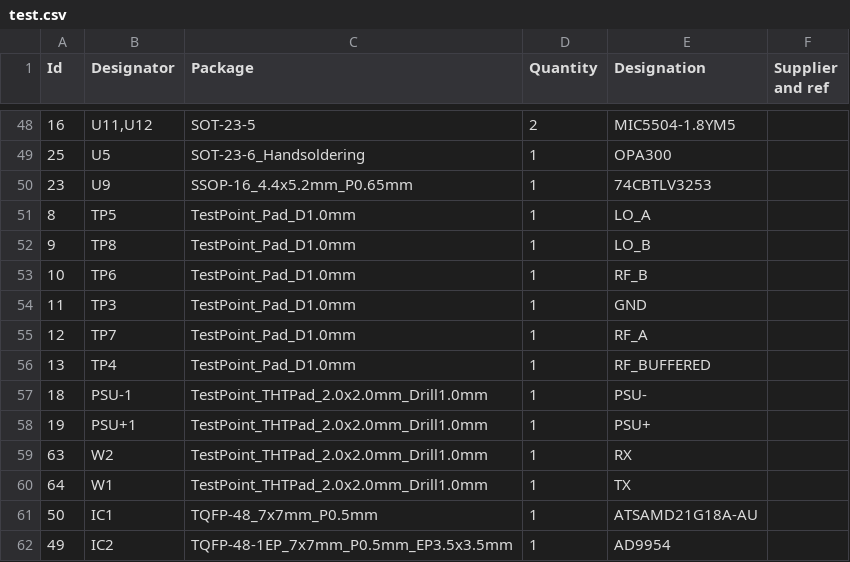
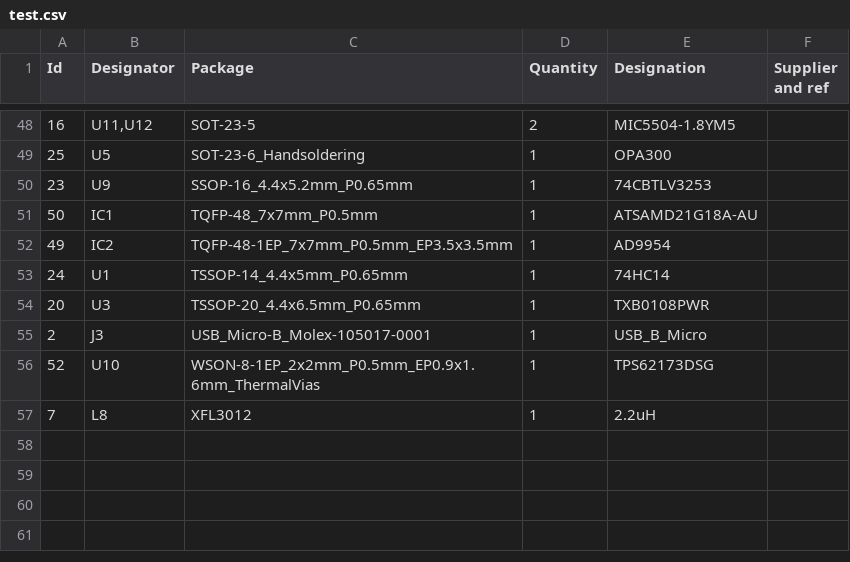
Before and after one commit to sebo83910/mouserbomaster, a CSV file: test.csv, drawn as a sheet; only a part is shown, gaps mark what is left out; the shorter side is filled out with more unchanged rows.

```diff
--- a/test.csv
+++ b/test.csv
@@ -50,12 +50,2 @@ Id;Designator;Package;Quantity;Designation;Supplier and ref
 23;U9;SSOP-16_4.4x5.2mm_P0.65mm;1;74CBTLV3253;
-8;TP5;TestPoint_Pad_D1.0mm;1;LO_A;
-9;TP8;TestPoint_Pad_D1.0mm;1;LO_B;
-10;TP6;TestPoint_Pad_D1.0mm;1;RF_B;
-11;TP3;TestPoint_Pad_D1.0mm;1;GND;
-12;TP7;TestPoint_Pad_D1.0mm;1;RF_A;
-13;TP4;TestPoint_Pad_D1.0mm;1;RF_BUFFERED;
-18;PSU-1;TestPoint_THTPad_2.0x2.0mm_Drill1.0mm;1;PSU-;
-19;PSU+1;TestPoint_THTPad_2.0x2.0mm_Drill1.0mm;1;PSU+;
-63;W2;TestPoint_THTPad_2.0x2.0mm_Drill1.0mm;1;RX;
-64;W1;TestPoint_THTPad_2.0x2.0mm_Drill1.0mm;1;TX;
 50;IC1;TQFP-48_7x7mm_P0.5mm;1;ATSAMD21G18A-AU;
```
Also changed, not shown: 2 other files.
